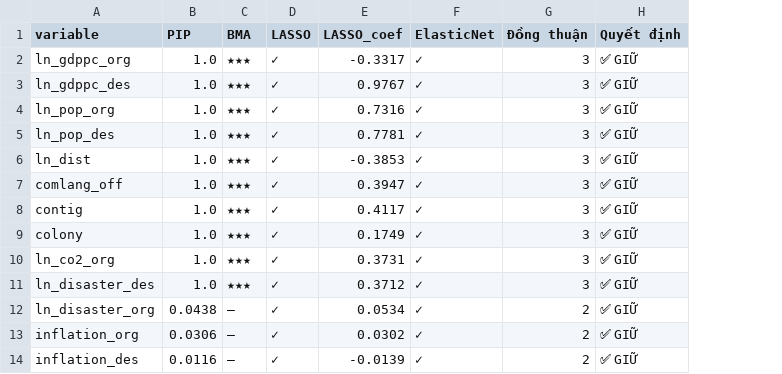
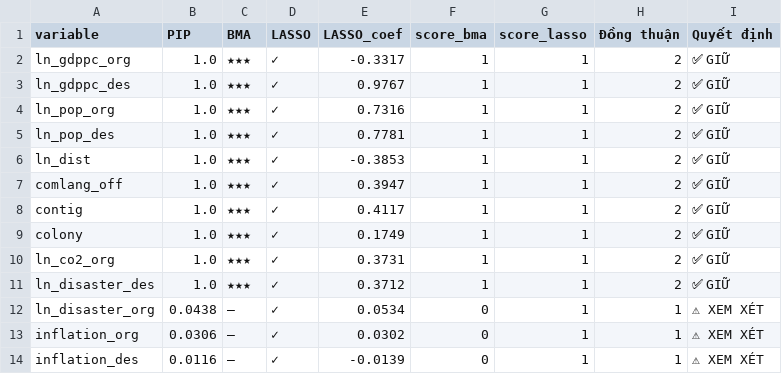
Before and after one commit to Brozic2908/Global-Migration-Project, a CSV file: output/tables/feature_selection_summary.csv, drawn as a sheet; removed rows and columns are numbered as before the commit, all else as after; the diff names each change by its address in the sheet, - before the commit and + after, or states it on an @@ line.

```diff
--- a/output/tables/feature_selection_summary.csv
+++ b/output/tables/feature_selection_summary.csv
-column F (ElasticNet), rows 2-14: all ✓
+column F (score_bma), rows 2-14: 1 | 1 | 1 | 1 | 1 | 1 | 1 | 1 | 1 | 1 | 0 | 0 | 0
+column G (score_lasso), rows 2-14: all 1
-H2:H11 (Đồng thuận): 3
+H2:H11 (Đồng thuận): 2
-H12:H14 (Đồng thuận): 2
+H12:H14 (Đồng thuận): 1
-I12:I14 (Quyết định): ✅ GIỮ
+I12:I14 (Quyết định): ⚠ XEM XÉT
```
Also changed, not shown: output/tables/ols_selected_vars.csv, 3 other files.
